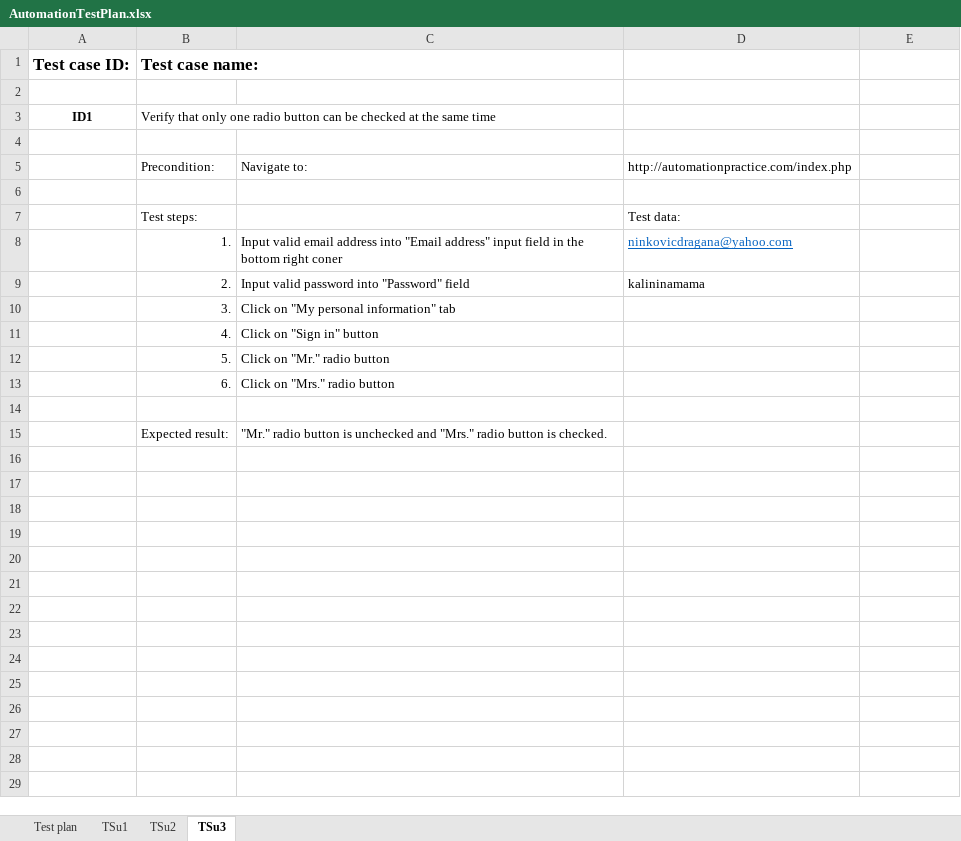
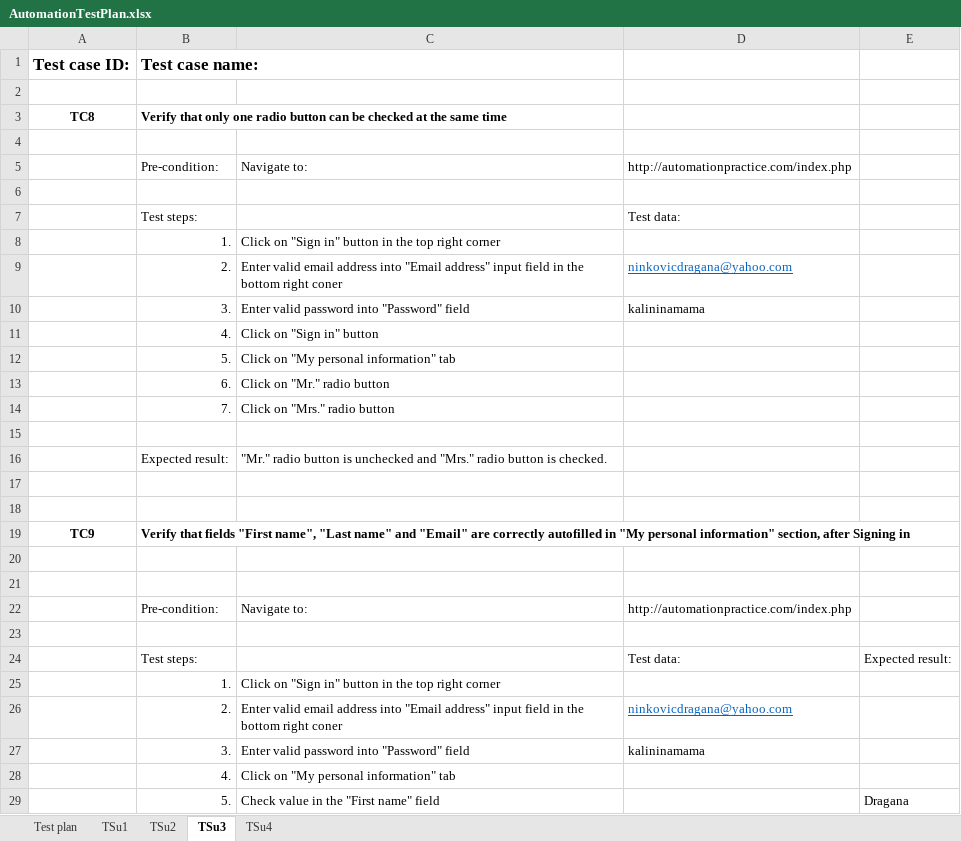
Before and after one commit to Dragana-Sekulic/SeleniumRepo, an Excel workbook: data/AutomationTestPlan.xlsx, sheet TSu3, drawn as a sheet; only a part is shown; values as stored, in another font and other column widths than the file's, no borders; removed rows and columns are numbered as before the commit, all else as after; the diff covers the shown part only; the diff names each change by its address in the sheet, - before the commit and + after, or states it on an @@ line.

Commit message:
Adding Sign in tests and Registration form test

```diff
--- a/data/AutomationTestPlan.xlsx (sheet TSu3)
+++ b/data/AutomationTestPlan.xlsx (sheet TSu3)
+sheet tab: TSu4
-A3 (Test case ID:): ID1
+A3 (Test case ID:): TC8
-B3 bold: off
+B3 bold: on
-B5 (Test case name:): Precondition:
+B5 (Test case name:): Pre-condition:
+row 8:  | 1. | Click on "Sign in" button in the top right corner
-B9 (Test case name:): 1.
+B9 (Test case name:): 2.
-C9: Input valid email…
+C9: Enter valid email…
-B10 (Test case name:): 2.
+B10 (Test case name:): 3.
-C10: Input valid password into "Password" field
+C10: Enter valid password into "Password" field
-row 10:  | 3. | Click on "My personal information" tab
-C12: Click on "Mr." radio button
+C12: Click on "My personal information" tab
-C13: Click on "Mrs." radio button
+C13: Click on "Mr." radio button
+row 14:  | 7. | Click on "Mrs." radio button
+row 17: (empty)
+row 18: (empty)
+row 19: TC9 | Verify that fields "First name", "Last name" and "Email" are correctly autofilled in "My personal information" section, after Signing in
+row 20: (empty)
+row 21: (empty)
+row 22:  | Pre-condition: | Navigate to: | http://automationpractice.com/index.php
+row 23: (empty)
+row 24:  | Test steps: |  | Test data: | Expected result:
+row 25:  | 1. | Click on "Sign in" button in the top right corner
+row 26:  | 2. | Enter valid email address into "Email address" input field in the bottom right coner | ninkovicdragana@yahoo.com
+row 27:  | 3. | Enter valid password into "Password" field | kalininamama
+row 28:  | 4. | Click on "My personal information" tab
+row 29:  | 5. | Check value in the "First name" field |  | Dragana
```
Also changed, not shown: 24 added rows elsewhere in this sheet, sheet TSu2, sheet Test plan, sheet TSu1, 21 other files.
